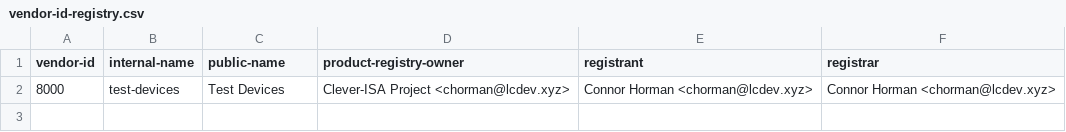
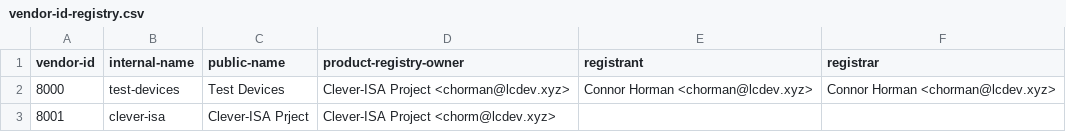
Before and after one commit to Clever-ISA/ACI-Registry, a CSV file: vendor-id-registry.csv, drawn as a sheet; the diff names each change by its address in the sheet, - before the commit and + after, or states it on an @@ line.

Commit message:
Add clever-isa-products governance rules

```diff
--- a/vendor-id-registry.csv
+++ b/vendor-id-registry.csv
+row 3: 8001 | clever-isa | Clever-ISA Prject | Clever-ISA Project <chorm@lcdev.xyz>
```
Also changed, not shown: 2 other files.
